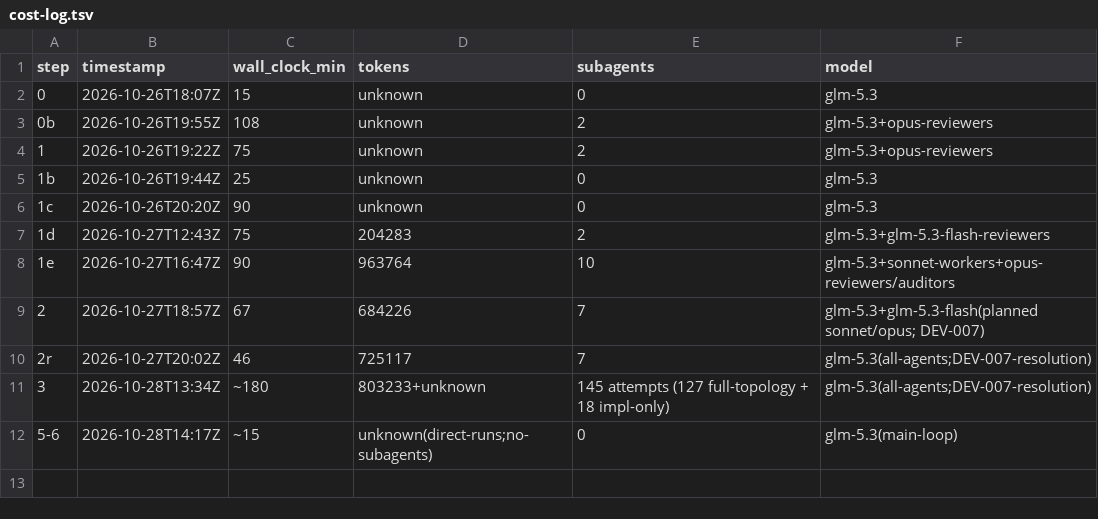
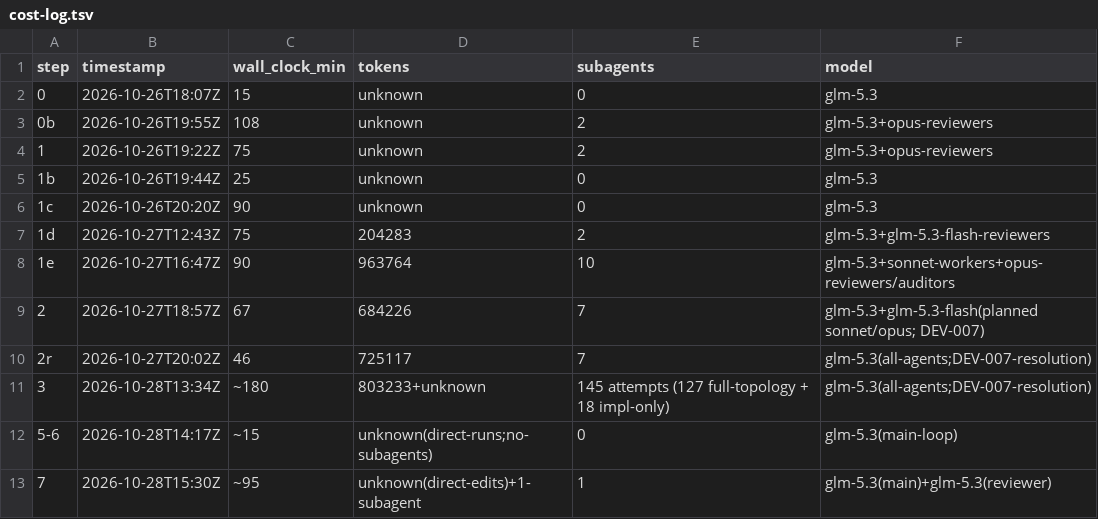
Before and after one commit to iknyazkov/websearch, a TSV file: migration/cost-log.tsv, drawn as a sheet; the diff names each change by its address in the sheet, - before the commit and + after, or states it on an @@ line.

Commit message:
Step 7 post-parity: 6 fixes + 21 closes, review-hardened (F1b/F4b), judge 18/18, markers 0

```diff
--- a/migration/cost-log.tsv
+++ b/migration/cost-log.tsv
+row 13: 7 | 2026-10-28T15:30Z | ~95 | unknown(direct-edits)+1-subagent | 1 | glm-5.3(main)+glm-5.3(reviewer)
```
Also changed, not shown: 17 other files.
